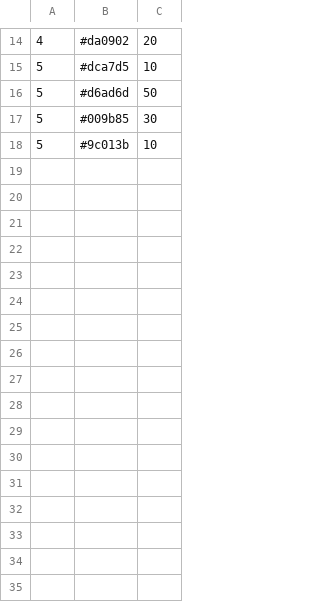
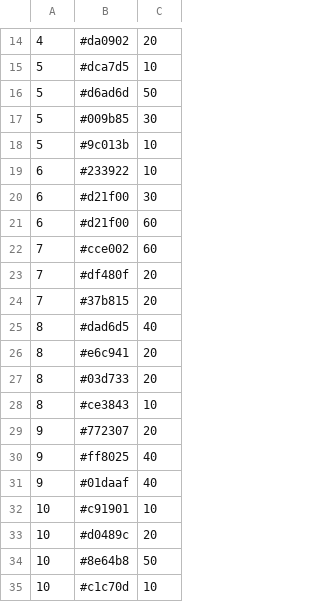
Before and after one commit to jennilint/jennilint.github.io, a CSV file: colors.csv, drawn as a sheet; only a part is shown, gaps mark what is left out; the diff names each change by its address in the sheet, - before the commit and + after, or states it on an @@ line.

Commit message:
Add files via upload

```diff
--- a/colors.csv
+++ b/colors.csv
+row 19: 6 | #233922 | 10
+row 20: 6 | #d21f00 | 30
+row 21: 6 | #d21f00 | 60
+row 22: 7 | #cce002 | 60
+row 23: 7 | #df480f | 20
+row 24: 7 | #37b815 | 20
+row 25: 8 | #dad6d5 | 40
+row 26: 8 | #e6c941 | 20
+row 27: 8 | #03d733 | 20
+row 28: 8 | #ce3843 | 10
+row 29: 9 | #772307 | 20
+row 30: 9 | #ff8025 | 40
+row 31: 9 | #01daaf | 40
+row 32: 10 | #c91901 | 10
+row 33: 10 | #d0489c | 20
+row 34: 10 | #8e64b8 | 50
+row 35: 10 | #c1c70d | 10
```
